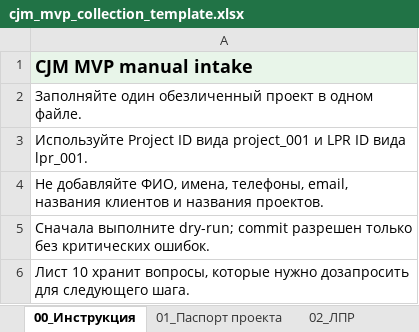
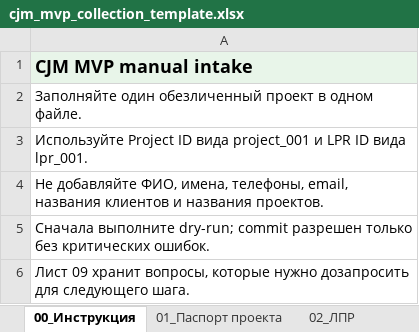
Before and after one commit to julitays/open_effective_project, an Excel workbook: backend/data/templates/cjm_mvp_collection_template.xlsx, sheet 00_Инструкция, drawn as a sheet; values as stored, in another font and other column widths than the file's, no borders; the diff names each change by its address in the sheet, - before the commit and + after, or states it on an @@ line.

```diff
--- a/backend/data/templates/cjm_mvp_collection_template.xlsx (sheet 00_Инструкция)
+++ b/backend/data/templates/cjm_mvp_collection_template.xlsx (sheet 00_Инструкция)
-A6: Лист 10 хранит вопросы,…
+A6: Лист 09 хранит вопросы,…
```
Also changed, not shown: sheet 02_ЛПР, sheet 01_Паспорт проекта, sheet 03_Важности ЛПР, sheet 04_Барьеры, sheet 07_Каналы взаимодействия, sheet 09_Что нужно дозапросить, 3 more sheets, other sheet tabs, 18 other files.
